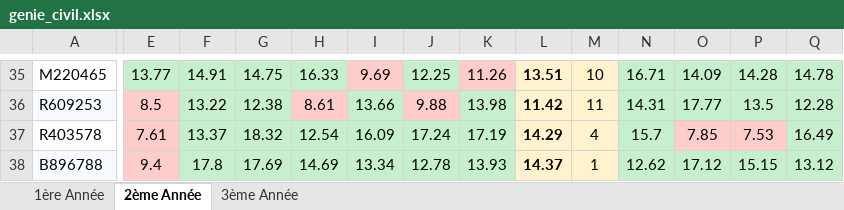
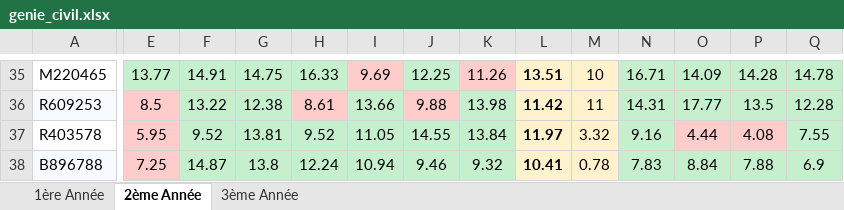
Before and after one commit to maryem-star/pfa-prediction, an Excel workbook: data/raw/genie_civil.xlsx, sheet 2ème Année, drawn as a sheet; only a part is shown, gaps mark what is left out; values as stored, in another font and other column widths than the file's, no borders; the diff covers the shown part only; the diff names each change by its address in the sheet, - before the commit and + after, or states it on an @@ line.

```diff
--- a/data/raw/genie_civil.xlsx (sheet 2ème Année)
+++ b/data/raw/genie_civil.xlsx (sheet 2ème Année)
-E37: 7.61
+E37: 5.95
-F37: 13.37
+F37: 9.52
-G37: 18.32
+G37: 13.81
-H37: 12.54
+H37: 9.52
-I37: 16.09
+I37: 11.05
-J37: 17.24
+J37: 14.55
-K37: 17.19
+K37: 13.84
-L37: 14.29
+L37: 11.97
-M37: 4
+M37: 3.32
-N37: 15.7
+N37: 9.16
-O37: 7.85
+O37: 4.44
-P37: 7.53
+P37: 4.08
-Q37: 16.49
+Q37: 7.55
-E38: 9.4
+E38: 7.25
-F38: 17.8
+F38: 14.87
-G38: 17.69
+G38: 13.8
-H38: 14.69
+H38: 12.24
-I38: 13.34
+I38: 10.94
-J38: 12.78
+J38: 9.46
-K38: 13.93
+K38: 9.32
-L38: 14.37
+L38: 10.41
-M38: 1
+M38: 0.78
-N38: 12.62
+N38: 7.83
-O38: 17.12
+O38: 8.84
-P38: 15.15
+P38: 7.88
-Q38: 13.12
+Q38: 6.9
```
Also changed, not shown: 31 edited cells elsewhere in this sheet, sheet 1ère Année, data/raw/ccn_cybersec.xlsx, data/raw/gee_genie_electrique.xlsx, 18 other files.
